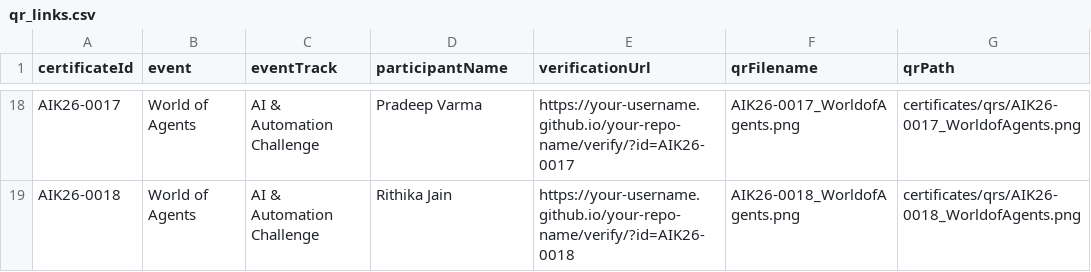
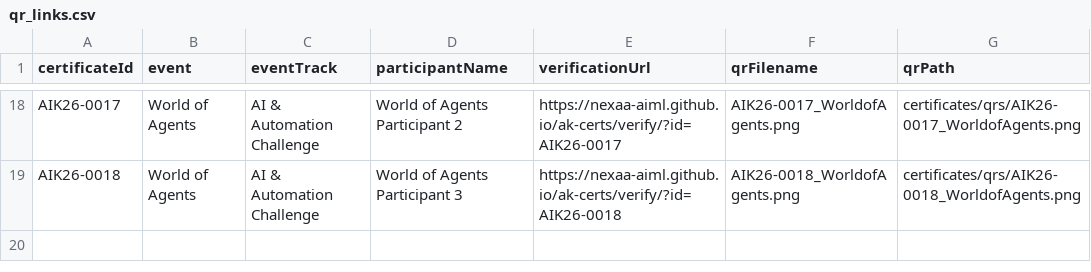
Before and after one commit to nexaa-aiml/ak-certs, a CSV file: data/qr_links.csv, drawn as a sheet; only a part is shown, gaps mark what is left out; the diff covers the shown part only; the diff names each change by its address in the sheet, - before the commit and + after, or states it on an @@ line.

```diff
--- a/data/qr_links.csv
+++ b/data/qr_links.csv
-D18 (participantName): Pradeep Varma
+D18 (participantName): World of Agents Participant 2
-E18 (verificationUrl): https://your-username.github.io/your-repo-name/verify/?id=AIK26-0017
+E18 (verificationUrl): https://nexaa-aiml.github.io/ak-certs/verify/?id=AIK26-0017
-D19 (participantName): Rithika Jain
+D19 (participantName): World of Agents Participant 3
-E19 (verificationUrl): https://your-username.github.io/your-repo-name/verify/?id=AIK26-0018
+E19 (verificationUrl): https://nexaa-aiml.github.io/ak-certs/verify/?id=AIK26-0018
```
Also changed, not shown: 32 edited cells elsewhere in this file, data/sample-participants.csv, 45 other files.
